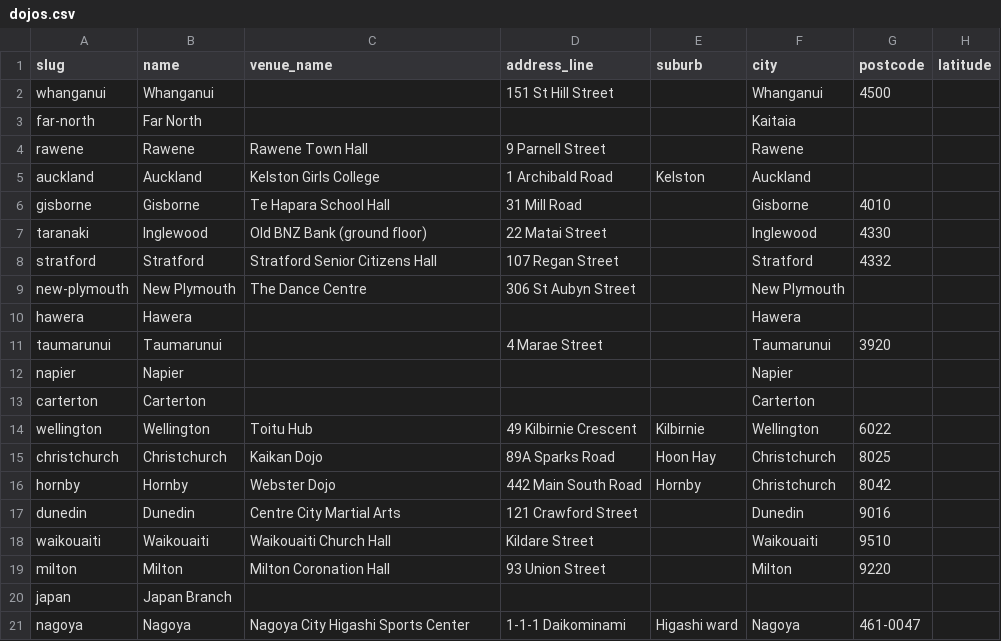
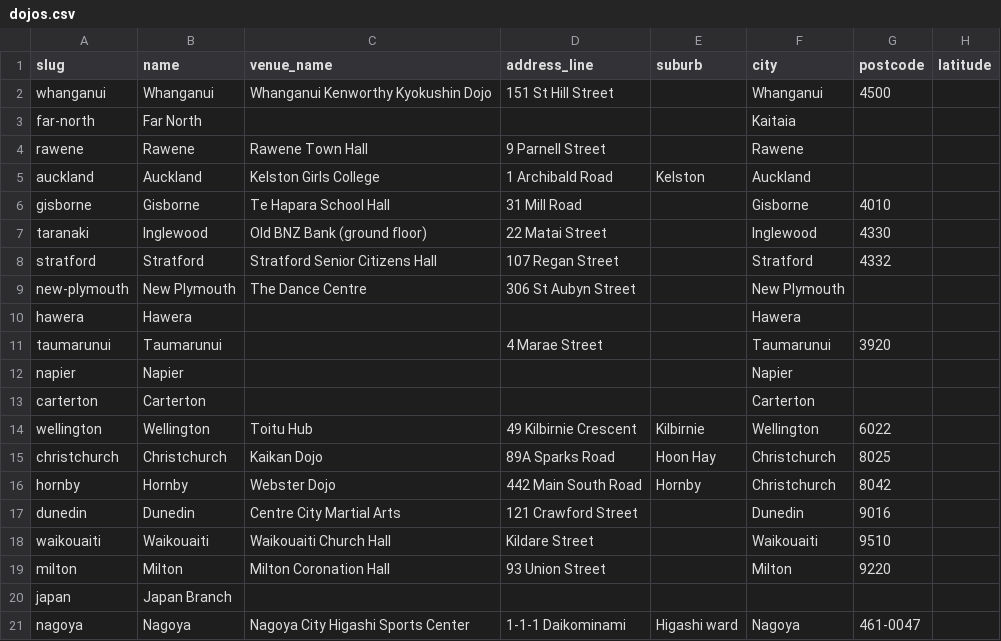
Before and after one commit to RichardSBenson/ClubHub, a CSV file: import/dojos.csv, drawn as a sheet; only a part is shown; the diff names each change by its address in the sheet, - before the commit and + after, or states it on an @@ line.

```diff
--- a/import/dojos.csv
+++ b/import/dojos.csv
-C2 (venue_name): (empty)
+C2 (venue_name): Whanganui Kenworthy Kyokushin Dojo
```
